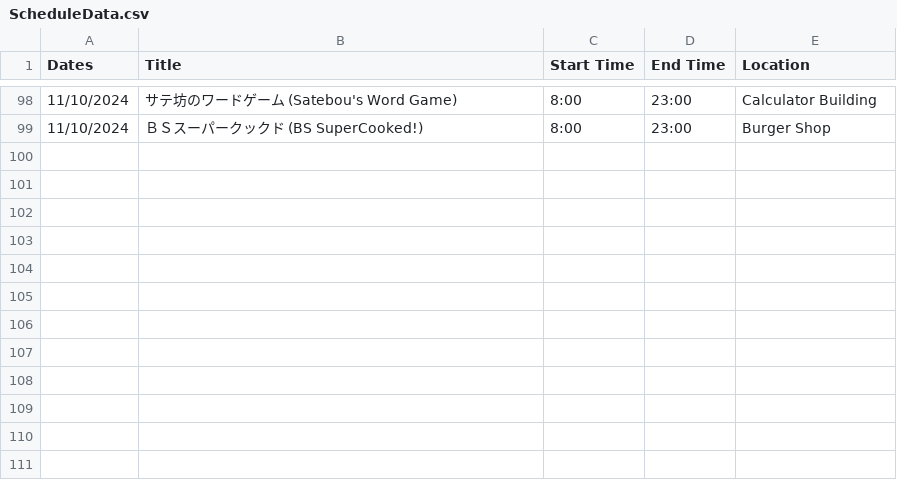
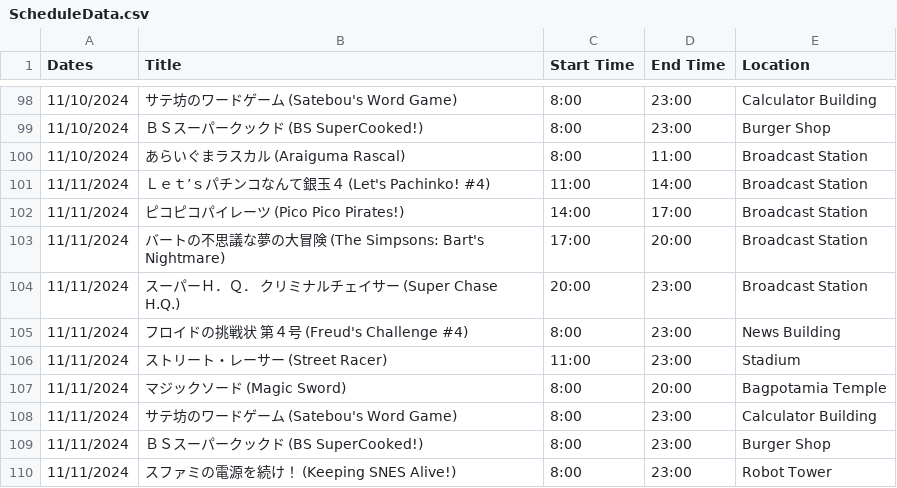
Before and after one commit to SatellaviewPlus/satellaviewplus.github.io, a CSV file: august/ScheduleData.csv, drawn as a sheet; only a part is shown, gaps mark what is left out; the diff names each change by its address in the sheet, - before the commit and + after, or states it on an @@ line.

Commit message:
Add files via upload

```diff
--- a/august/ScheduleData.csv
+++ b/august/ScheduleData.csv
+row 100: 11/10/2024 | あらいぐまラスカル (Araiguma Rascal) | 8:00 | 11:00 | Broadcast Station
+row 101: 11/11/2024 | Ｌｅｔ’ｓパチンコなんて銀玉４ (Let's Pachinko! #4) | 11:00 | 14:00 | Broadcast Station
+row 102: 11/11/2024 | ピコピコパイレーツ (Pico Pico Pirates!) | 14:00 | 17:00 | Broadcast Station
+row 103: 11/11/2024 | バートの不思議な夢の大冒険 (The Simpsons: Bart's Nightmare) | 17:00 | 20:00 | Broadcast Station
+row 104: 11/11/2024 | スーパーＨ．Ｑ． クリミナルチェイサー (Super Chase H.Q.) | 20:00 | 23:00 | Broadcast Station
+row 105: 11/11/2024 | フロイドの挑戦状 第４号 (Freud's Challenge #4) | 8:00 | 23:00 | News Building
+row 106: 11/11/2024 | ストリート・レーサー (Street Racer) | 11:00 | 23:00 | Stadium
+row 107: 11/11/2024 | マジックソード (Magic Sword) | 8:00 | 20:00 | Bagpotamia Temple
+row 108: 11/11/2024 | サテ坊のワードゲーム (Satebou's Word Game) | 8:00 | 23:00 | Calculator Building
+row 109: 11/11/2024 | ＢＳスーパークックド (BS SuperCooked!) | 8:00 | 23:00 | Burger Shop
+row 110: 11/11/2024 | スファミの電源を続け！ (Keeping SNES Alive!) | 8:00 | 23:00 | Robot Tower
```
